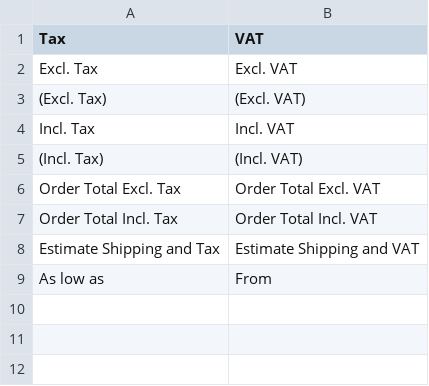
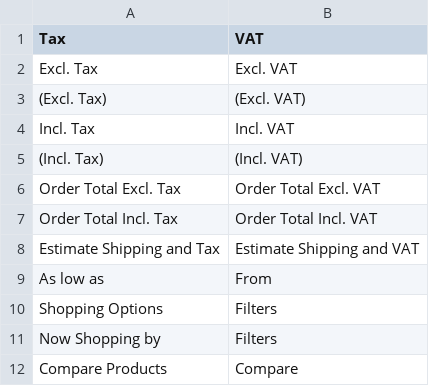
Before and after one commit to j-robin-hunter/RTech-Neo, a CSV file: i18n/en_GB.csv, drawn as a sheet.

Commit message:
Corrected layout for filter, compare, re-order and wishlist

```diff
--- a/i18n/en_GB.csv
+++ b/i18n/en_GB.csv
@@ -9 +9,4 @@
 "As low as", "From"
+"Shopping Options", "Filters"
+"Now Shopping by", "Filters"
+"Compare Products", "Compare"
```
Also changed, not shown: 13 other files.
